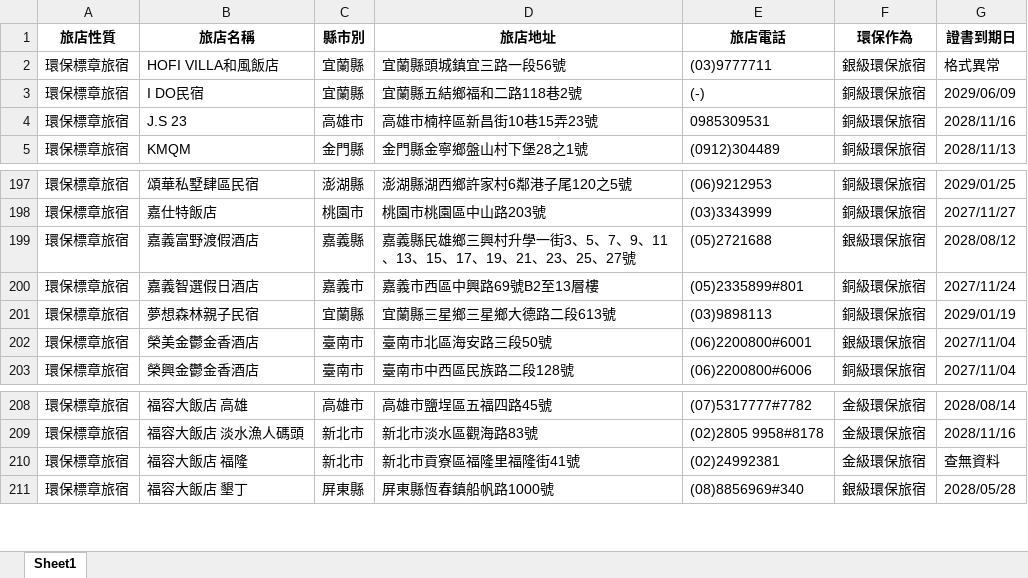
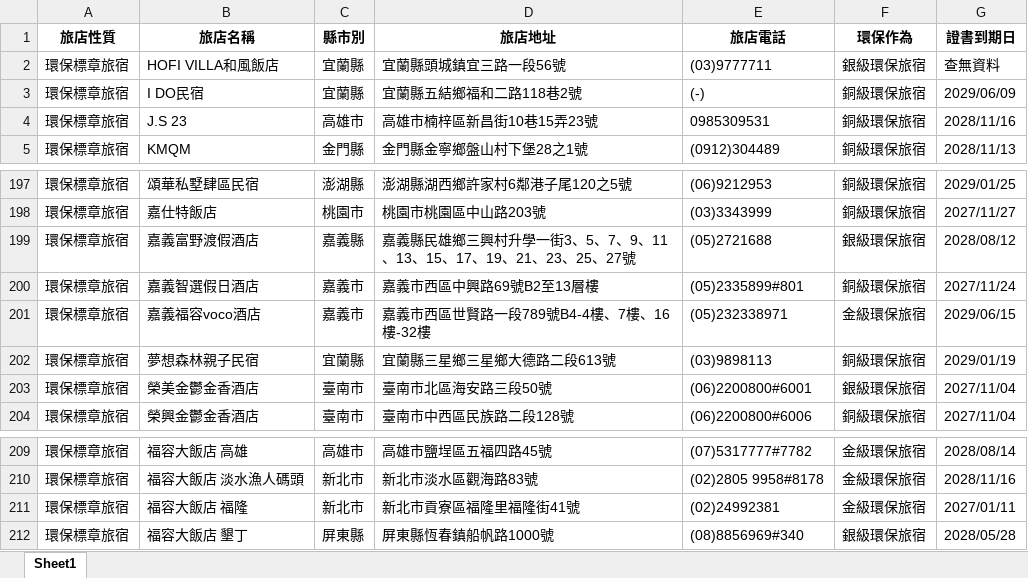
Before and after one commit to SealevelKID/greenlife, an Excel workbook: 環保旅宿_Selenium結果.xlsx, sheet Sheet1, drawn as a sheet; only a part is shown, gaps mark what is left out; values as stored, in another font and other column widths than the file's, no borders; addresses are those after the commit; the diff names each change by its address in the sheet, - before the commit and + after, or states it on an @@ line.

```diff
--- a/環保旅宿_Selenium結果.xlsx (sheet Sheet1)
+++ b/環保旅宿_Selenium結果.xlsx (sheet Sheet1)
-G2 (證書到期日): 格式異常
+G2 (證書到期日): 查無資料
+row 201: 環保標章旅宿 | 嘉義福容voco酒店 | 嘉義市 | 嘉義市西區世賢路一段789號B4-4樓、7樓、16樓-32樓 | (05)232338971 | 金級環保旅宿 | 2029/06/15
-G211 (證書到期日): 查無資料
+G211 (證書到期日): 2027/01/11
```
Also changed, not shown: 3 other files.
